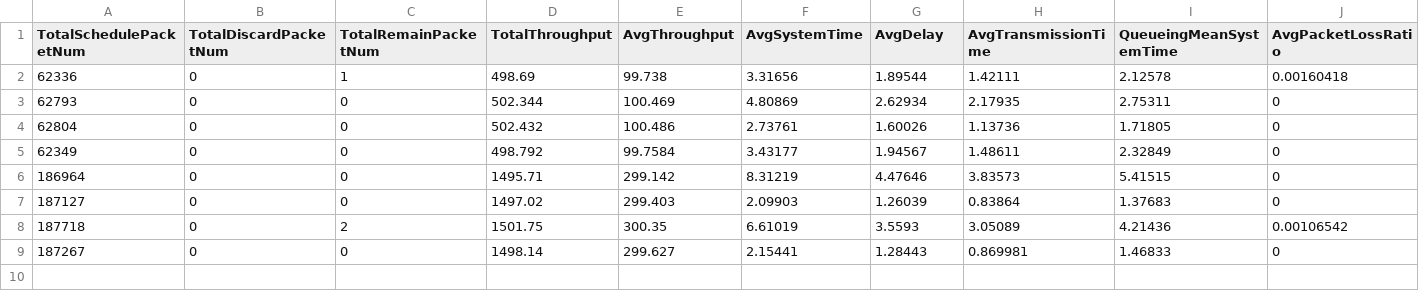
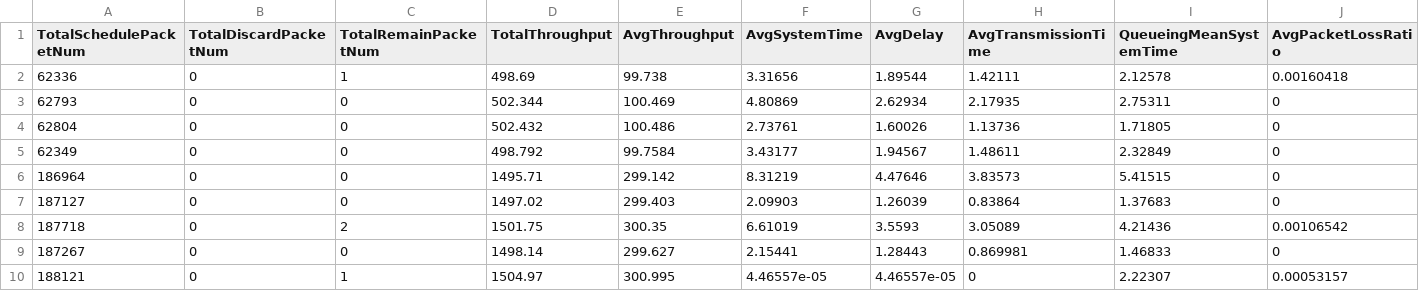
Before and after one commit to yichih17/DSO_PL_SIM, a CSV file: DSO_PL_SIM/5_Simulation Detail.csv, drawn as a sheet; only a part is shown; rows hold the shown columns only; the diff names each change by its address in the sheet, - before the commit and + after, or states it on an @@ line.

```diff
--- a/DSO_PL_SIM/5_Simulation Detail.csv
+++ b/DSO_PL_SIM/5_Simulation Detail.csv
+row 10: 188121 | 0 | 1 | 1504.97 | 300.995 | 4.46557e-05 | 4.46557e-05 | 0 | 2.22307 | 0.00053157
```
Also changed, not shown: DSO_PL_SIM/5_Simulation Result.csv, 10 other files.
